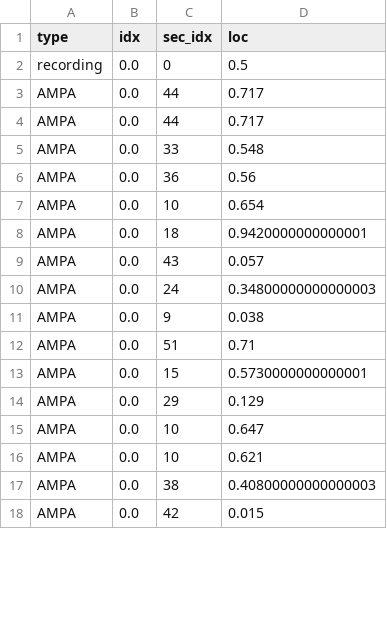
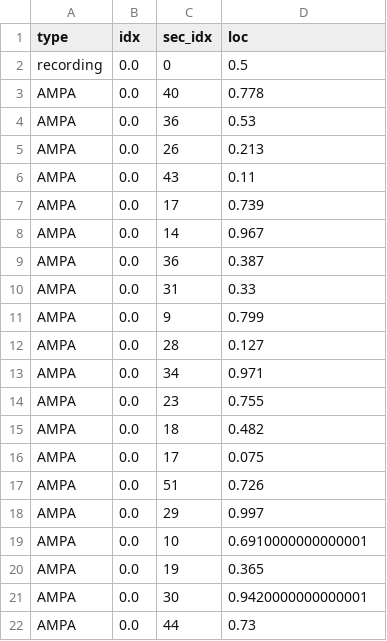
Before and after one commit to Poirazi-Lab/DendroTweaks, a CSV file: examples/Park_2019/stimuli/50_AMPA_apical.csv, drawn as a sheet; only a part is shown; the diff covers the shown part only.

```diff
--- a/examples/Park_2019/stimuli/50_AMPA_apical.csv
+++ b/examples/Park_2019/stimuli/50_AMPA_apical.csv
@@ -2,17 +2,21 @@ type,idx,sec_idx,loc
 recording,0.0,0,0.5
-AMPA,0.0,44,0.717
-AMPA,0.0,44,0.717
-AMPA,0.0,33,0.548
-AMPA,0.0,36,0.56
-AMPA,0.0,10,0.654
-AMPA,0.0,18,0.9420000000000001
-AMPA,0.0,43,0.057
-AMPA,0.0,24,0.34800000000000003
-AMPA,0.0,9,0.038
-AMPA,0.0,51,0.71
-AMPA,0.0,15,0.5730000000000001
-AMPA,0.0,29,0.129
-AMPA,0.0,10,0.647
-AMPA,0.0,10,0.621
-AMPA,0.0,38,0.40800000000000003
-AMPA,0.0,42,0.015
+AMPA,0.0,40,0.778
+AMPA,0.0,36,0.53
+AMPA,0.0,26,0.213
+AMPA,0.0,43,0.11
+AMPA,0.0,17,0.739
+AMPA,0.0,14,0.967
+AMPA,0.0,36,0.387
+AMPA,0.0,31,0.33
+AMPA,0.0,9,0.799
+AMPA,0.0,28,0.127
+AMPA,0.0,34,0.971
+AMPA,0.0,23,0.755
+AMPA,0.0,18,0.482
+AMPA,0.0,17,0.075
+AMPA,0.0,51,0.726
+AMPA,0.0,29,0.997
+AMPA,0.0,10,0.6910000000000001
+AMPA,0.0,19,0.365
+AMPA,0.0,30,0.9420000000000001
+AMPA,0.0,44,0.73
```
Also changed, not shown: 3 added rows, 7 removed rows and 49 edited cells elsewhere in this file, 35 other files.
